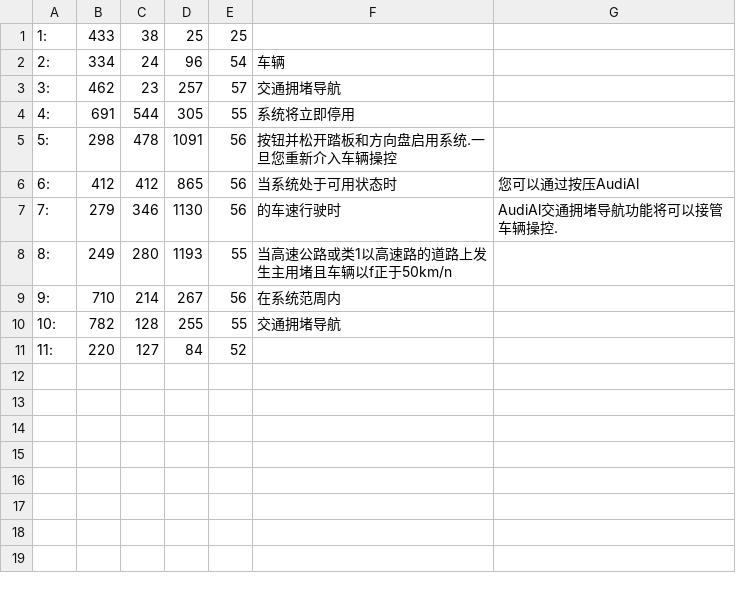
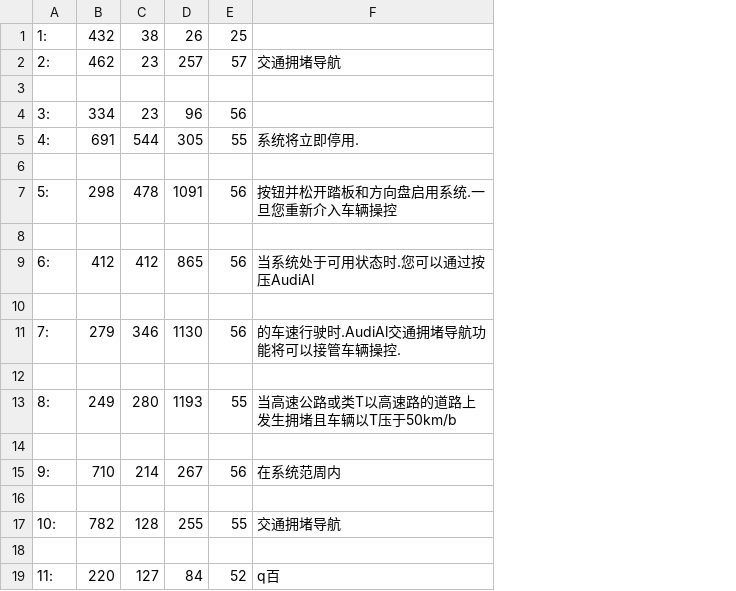
Before and after one commit to ZDAutomotive/OCR, a CSV file: OCR/test4/output.csv, drawn as a sheet; removed rows and columns are numbered as before the commit, all else as after; the diff names each change by its address in the sheet, - before the commit and + after, or states it on an @@ line.

```diff
--- a/OCR/test4/output.csv
+++ b/OCR/test4/output.csv
-column G, rows 6-7: 您可以通过按压AudiAl | AudiAl交通拥堵导航功能将可以接管车辆操控.
-B1: 433
+B1: 432
-D1: 25
+D1: 26
-row 2: 2: | 334 | 24 | 96 | 54 | 车辆
-A2: 3:
+A2: 2:
+row 3: (empty)
+row 4: 3: | 334 | 23 | 96 | 56
-F5: 系统将立即停用
+F5: 系统将立即停用.
+row 6: (empty)
+row 8: (empty)
-F9: 当系统处于可用状态时
+F9: 当系统处于可用状态时.您可以通过按压AudiAl
+row 10: (empty)
-F11: 的车速行驶时
+F11: 的车速行驶时.AudiAl交通拥堵导航功能将可以接管车辆操控.
+row 12: (empty)
-F13: 当高速公路或类1以高速路的道路上发生主用堵且车辆以f正于50km/n
+F13: 当高速公路或类T以高速路的道路上发生拥堵且车辆以T压于50km/b
+row 14: (empty)
+row 16: (empty)
+row 18: (empty)
-F19: (empty)
+F19: q百
```
Also changed, not shown: 4 other files.
